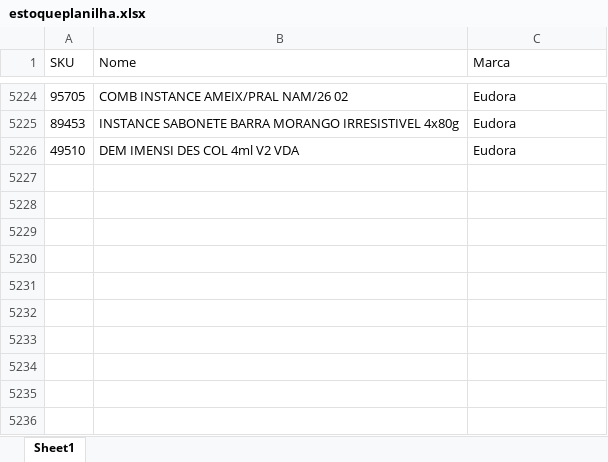
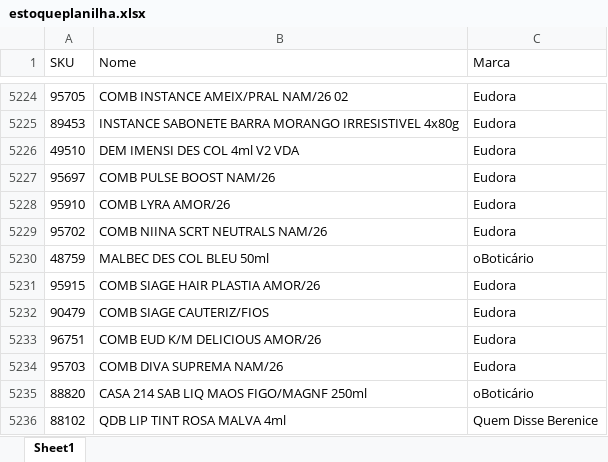
Before and after one commit to alcinadadosti-worspace/AtivosEMultimarcas, an Excel workbook: data/estoqueplanilha.xlsx, sheet Sheet1, drawn as a sheet; only a part is shown, gaps mark what is left out; values as stored, in another font and other column widths than the file's, no borders; table styles not drawn; the diff names each change by its address in the sheet, - before the commit and + after, or states it on an @@ line.

Commit message:
backup: atualizar estoqueplanilha.xlsx

```diff
--- a/data/estoqueplanilha.xlsx (sheet Sheet1)
+++ b/data/estoqueplanilha.xlsx (sheet Sheet1)
+row 5227: 95697 | COMB PULSE BOOST NAM/26 | Eudora
+row 5228: 95910 | COMB LYRA AMOR/26 | Eudora
+row 5229: 95702 | COMB NIINA SCRT NEUTRALS NAM/26 | Eudora
+row 5230: 48759 | MALBEC DES COL BLEU 50ml | oBoticário
+row 5231: 95915 | COMB SIAGE HAIR PLASTIA AMOR/26 | Eudora
+row 5232: 90479 | COMB SIAGE CAUTERIZ/FIOS | Eudora
+row 5233: 96751 | COMB EUD K/M DELICIOUS AMOR/26 | Eudora
+row 5234: 95703 | COMB DIVA SUPREMA NAM/26 | Eudora
+row 5235: 88820 | CASA 214 SAB LIQ MAOS FIGO/MAGNF 250ml | oBoticário
+row 5236: 88102 | QDB LIP TINT ROSA MALVA 4ml | Quem Disse Berenice
```
